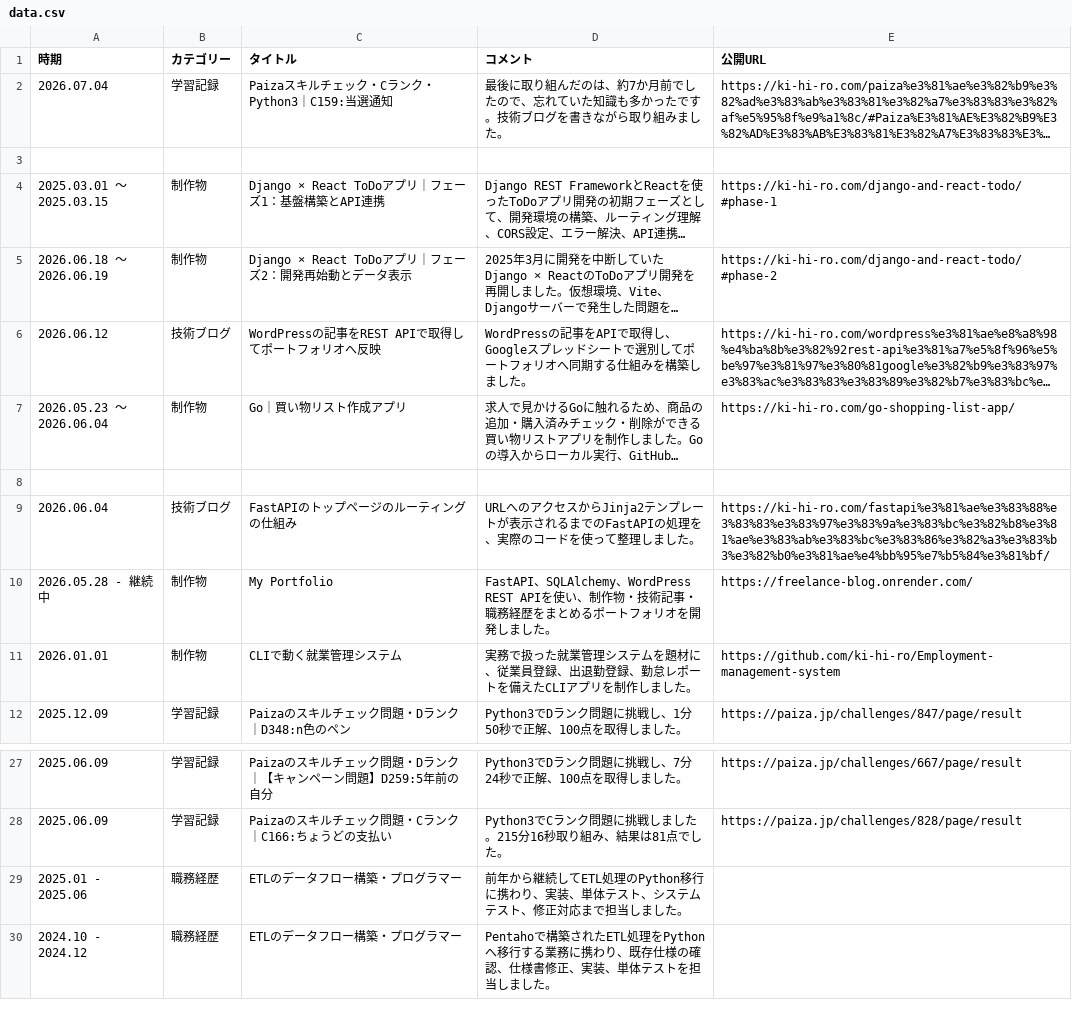
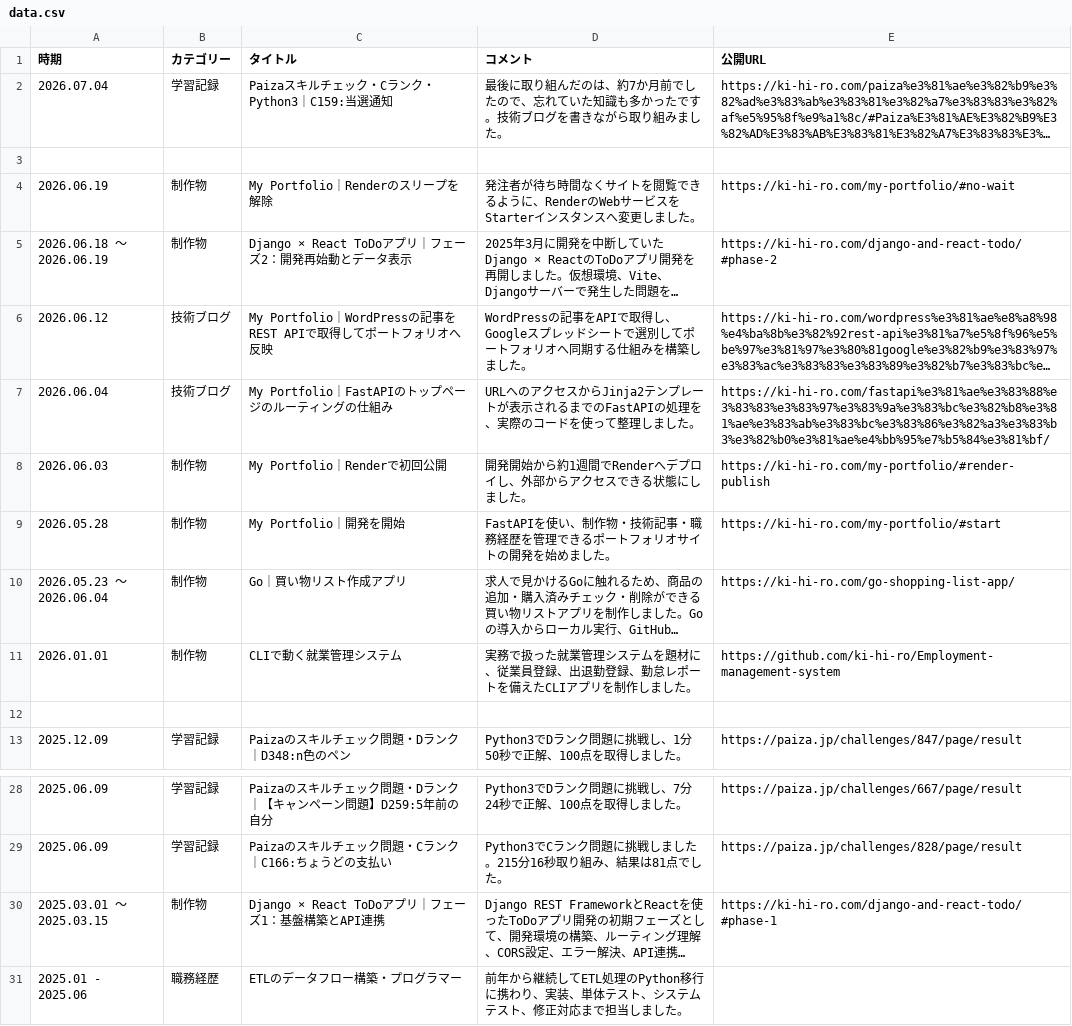
Before and after one commit to ki-hi-ro/my-portfolio, a CSV file: app/data/data.csv, drawn as a sheet; only a part is shown, gaps mark what is left out; the shorter side is filled out with more unchanged rows; long unchanged cells end in …; removed rows and columns are numbered as before the commit, all else as after; the diff names each change by its address in the sheet, - before the commit and + after, or states it on an @@ line.

Commit message:
CSVの整理

```diff
--- a/app/data/data.csv
+++ b/app/data/data.csv
+row 4: 2026.06.19 | 制作物 | My Portfolio｜Renderのスリープを解除 | 発注者が待ち時間なくサイトを閲覧できるように、RenderのWebサービスをStarterインスタンスへ変更しました。 | https://ki-hi-ro.com/my-portfolio/#no-wait
-C6 (タイトル): WordPressの記事をREST APIで取得してポートフォリオへ反映
+C6 (タイトル): My Portfolio｜WordPressの記事をREST APIで取得してポートフォリオへ反映
+row 7: 2026.06.04 | 技術ブログ | My Portfolio｜FastAPIのトップページのルーティングの仕組み | URLへのアクセスからJinja2テンプレートが表示されるまでのFastAPIの処理を、実際のコードを使って整理しました。 | https://ki-hi-ro.com/fastapi%e3%81%ae%e3%83%88%e3%83%83%e3%83%97%e3%83%9a%e3%83%bc%e3%82%b8%e3%81%ae%e3%83%ab%e3%83%bc%e3%83%86%e3%82%a3%e3%83%b3%e3%82%b0%e3%81%ae%e4%bb%95%e7%b5%84%e3%81%bf/
+row 8: 2026.06.03 | 制作物 | My Portfolio｜Renderで初回公開 | 開発開始から約1週間でRenderへデプロイし、外部からアクセスできる状態にしました。 | https://ki-hi-ro.com/my-portfolio/#render-publish
+row 9: 2026.05.28 | 制作物 | My Portfolio｜開発を開始 | FastAPIを使い、制作物・技術記事・職務経歴を管理できるポートフォリオサイトの開発を始めました。 | https://ki-hi-ro.com/my-portfolio/#start
-row 9: 2026.06.04 | 技術ブログ | FastAPIのトップページのルーティングの仕組み | URLへのアクセスからJinja2テンプレートが表示されるまでのFastAPIの処理を、実際のコードを使って整理しました。 | https://ki-hi-ro.com/fastapi%e3%81%ae%e3%83%88%e3%83%83%e3%83%97%e3%83%9a%e3%83%bc%e3%82%b8%e3%81%ae%e3%83%ab%e3%83%bc%e3%83%86%e3%82%a3%e3%83%b3%e3%82%b0%e3%81%ae%e4%bb%95%e7%b5%84%e3%81%bf/
-row 10: 2026.05.28 - 継続中 | 制作物 | My Portfolio | FastAPI、SQLAlchemy、WordPress REST APIを使い、制作物・技術記事・職務経歴をまとめるポートフォリオを開発しました。 | https://freelance-blog.onrender.com/
@@ row 4 moved to row 30: 2025.03.01 〜 2025.03.15 @@
```
